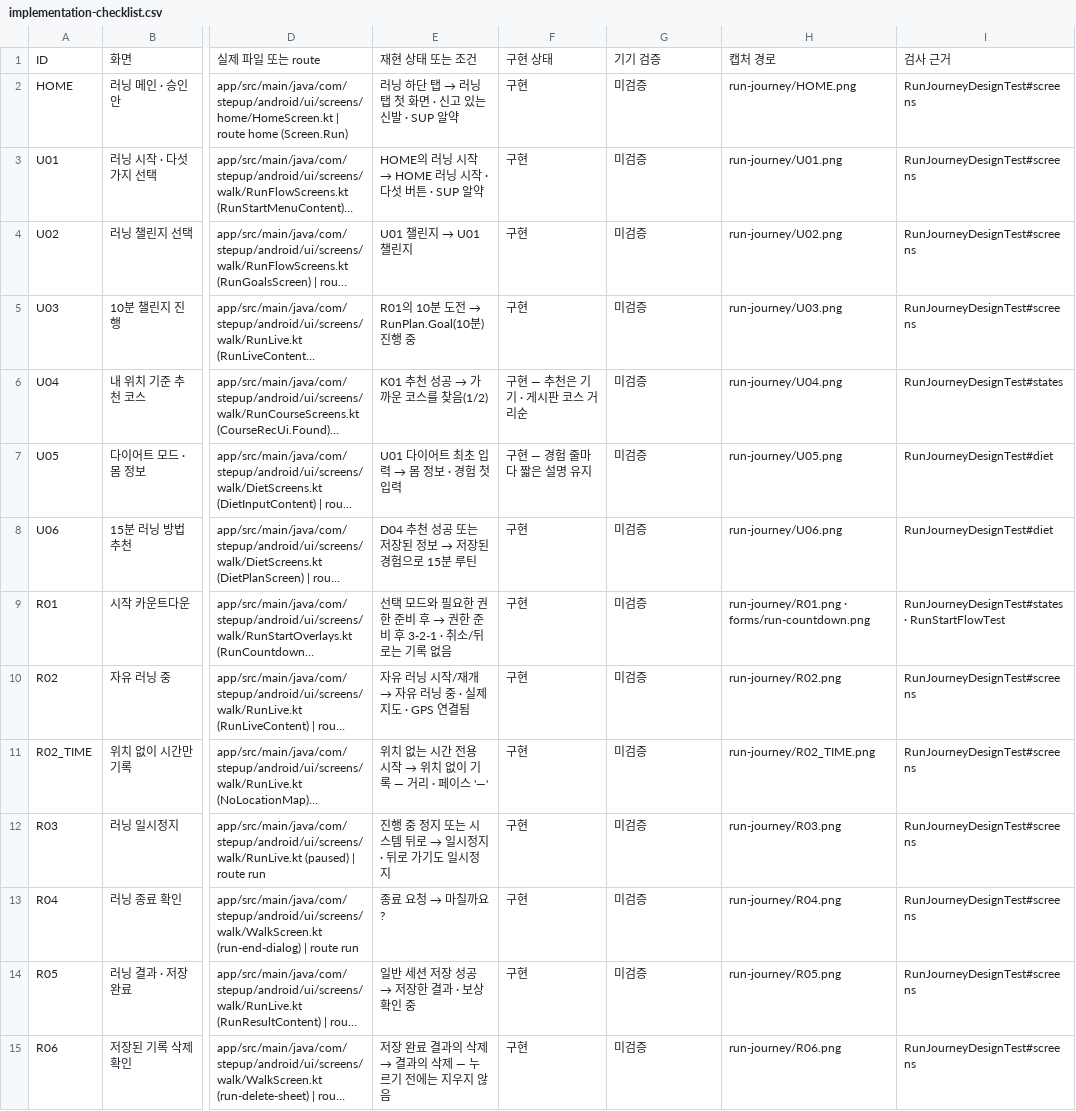
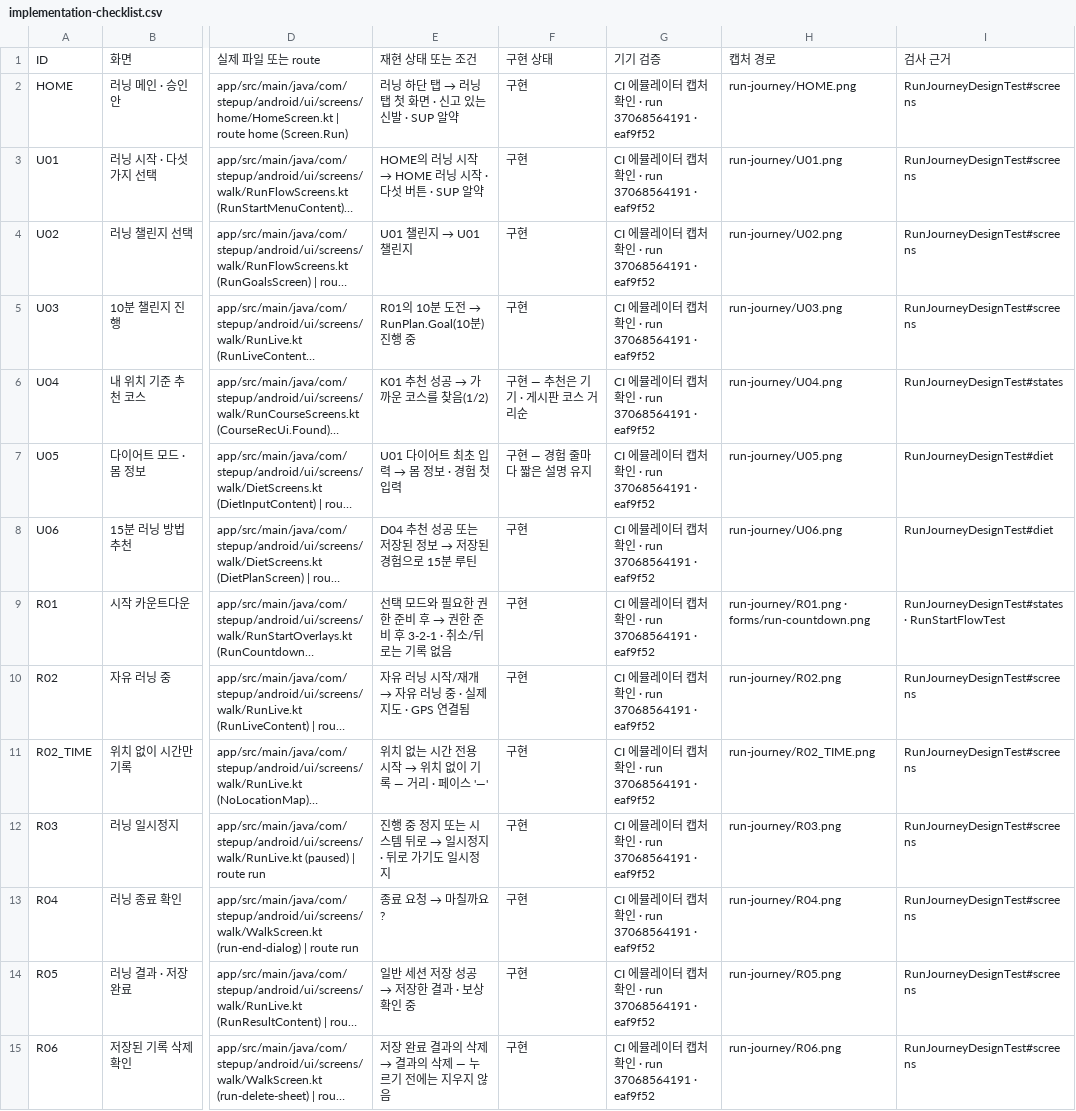
Before and after one commit to mycyi1994-hash/StepUp, a CSV file: docs/redesign/run-remake-2026-10/implementation-checklist.csv, drawn as a sheet; only a part is shown, gaps mark what is left out; long unchanged cells end in …; the diff covers the shown part only; the diff names each change by its address in the sheet, - before the commit and + after, or states it on an @@ line.

```diff
--- a/docs/redesign/run-remake-2026-10/implementation-checklist.csv
+++ b/docs/redesign/run-remake-2026-10/implementation-checklist.csv
-G2:G15: 미검증
+G2:G15: CI 에뮬레이터 캡처 확인 · run 37068564191 · eaf9f52
```
Also changed, not shown: 94 edited cells elsewhere in this file, 1 other file.
